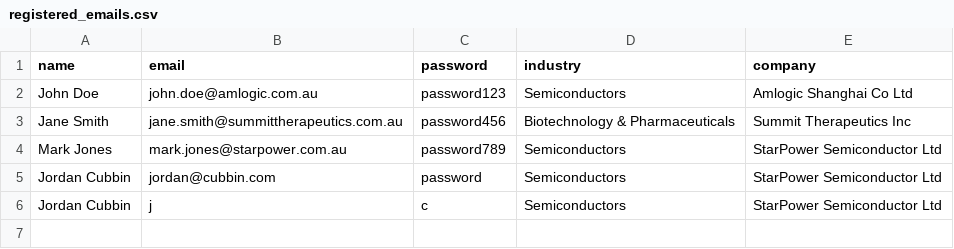
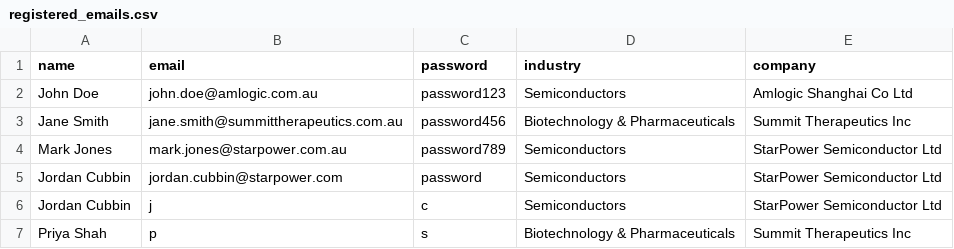
Before and after one commit to Sujan2023-AI/ESG_Analytical_Platform, a CSV file: backend/data/registered_emails.csv, drawn as a sheet.

```diff
--- a/backend/data/registered_emails.csv
+++ b/backend/data/registered_emails.csv
@@ -4,3 +4,4 @@ Jane Smith,jane.smith@summittherapeutics.com.au,password456,Biotechnology & Phar
 Mark Jones,mark.jones@starpower.com.au,password789,Semiconductors,StarPower Semiconductor Ltd
-Jordan Cubbin,jordan@cubbin.com,password,Semiconductors,StarPower Semiconductor Ltd
+Jordan Cubbin,jordan.cubbin@starpower.com,password,Semiconductors,StarPower Semiconductor Ltd
 Jordan Cubbin,j,c,Semiconductors,StarPower Semiconductor Ltd
+Priya Shah,p,s,Biotechnology & Pharmaceuticals,Summit Therapeutics Inc
```
Also changed, not shown: 13 other files.
